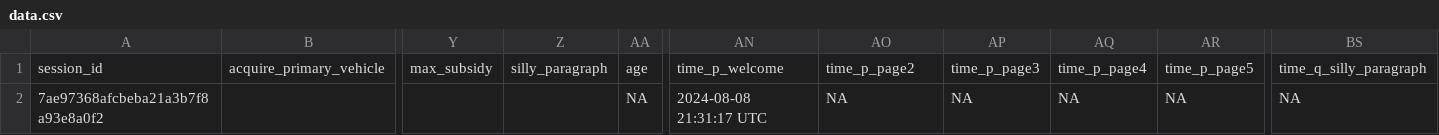
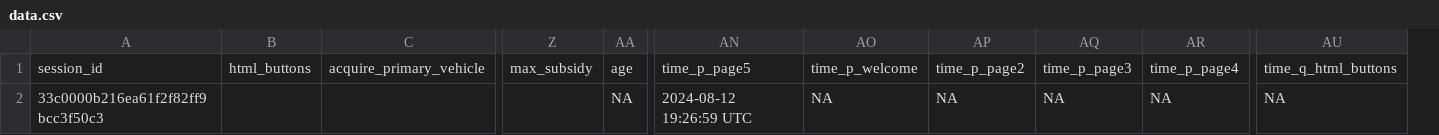
Before and after one commit to zainhoda1/testing_surveydown, a CSV file: test1/data.csv, drawn as a sheet; only a part is shown, gaps mark what is left out; removed rows and columns are numbered as before the commit, all else as after; the diff names each change by its address in the sheet, - before the commit and + after, or states it on an @@ line.

```diff
--- a/test1/data.csv
+++ b/test1/data.csv
+column B, row 1: html_buttons
-column Z, row 1: silly_paragraph
+column AU, rows 1-2: time_q_html_buttons | NA
-column BS, rows 1-2: time_q_silly_paragraph | NA
-AN1: time_p_welcome
+AN1: time_p_page5
-AO1: time_p_page2
+AO1: time_p_welcome
-AP1: time_p_page3
+AP1: time_p_page2
-AQ1: time_p_page4
+AQ1: time_p_page3
-AR1: time_p_page5
+AR1: time_p_page4
-A2: 7ae97368afcbeba21a3b7f8a93e8a0f2
+A2: 33c0000b216ea61f2f82ff9bcc3f50c3
-AN2: 2024-08-08 21:31:17 UTC
+AN2: 2024-08-12 19:26:59 UTC
```
Also changed, not shown: 5 other files.
